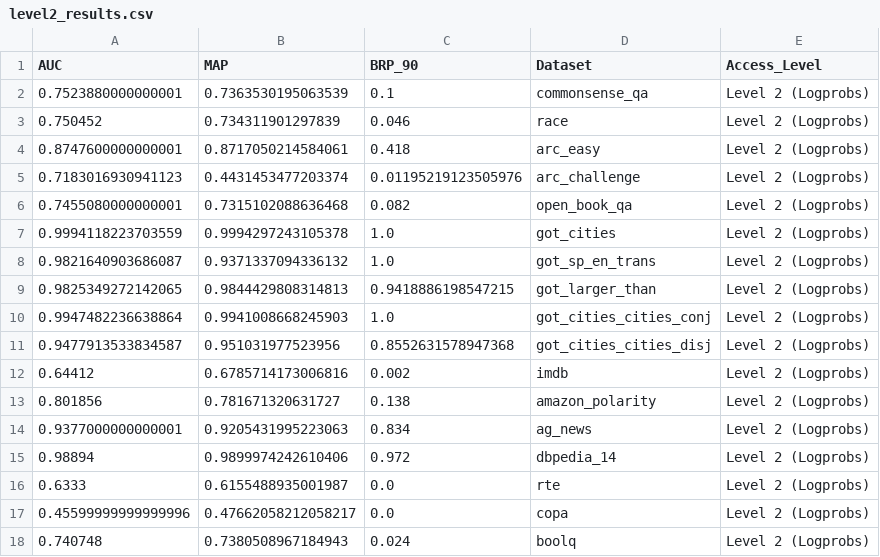
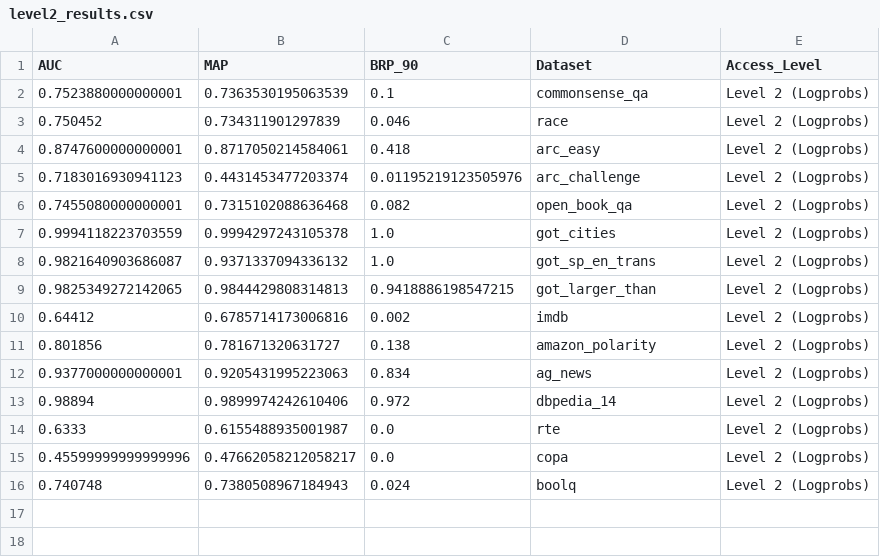
Before and after one commit to GeorgeVasile04/llm_lie_detection_black_vs_white_box, a CSV file: Black_vs_White_Lie_Detection/Aligned_Comparison_BB_WB/outputs/level2_results.csv, drawn as a sheet; the diff names each change by its address in the sheet, - before the commit and + after, or states it on an @@ line.

Commit message:
Deleted also the cities cities con and disj since I'm no more using this 2 datasets

```diff
--- a/Black_vs_White_Lie_Detection/Aligned_Comparison_BB_WB/outputs/level2_results.csv
+++ b/Black_vs_White_Lie_Detection/Aligned_Comparison_BB_WB/outputs/level2_results.csv
-row 10: 0.9947482236638864 | 0.9941008668245903 | 1.0 | got_cities_cities_conj | Level 2 (Logprobs)
-row 11: 0.9477913533834587 | 0.951031977523956 | 0.8552631578947368 | got_cities_cities_disj | Level 2 (Logprobs)
```
Also changed, not shown: Black_vs_White_Lie_Detection/Aligned_Comparison_BB_WB/outputs/level1_results.csv.
